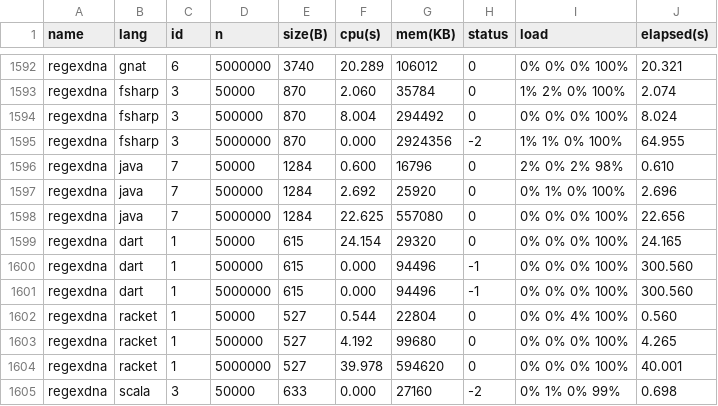
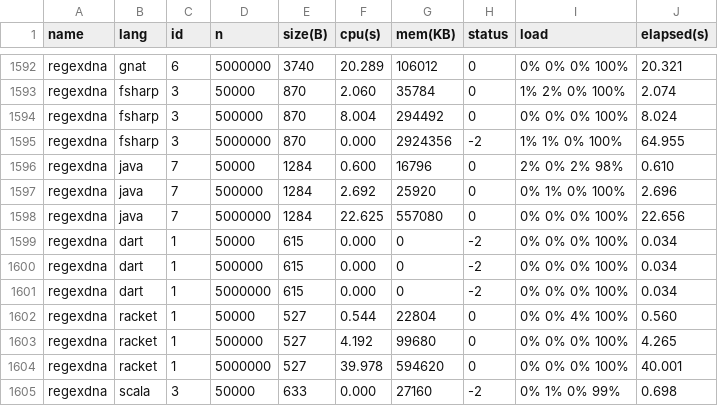
Before and after one commit to Dundee/benchmarksgame, a CSV file: website/websites/u32/data/ndata.csv, drawn as a sheet; only a part is shown, gaps mark what is left out.

```diff
--- a/website/websites/u32/data/ndata.csv
+++ b/website/websites/u32/data/ndata.csv
@@ -1598,5 +1598,5 @@ regexdna,java,7,500000,1284,2.692,25920,0,0% 1% 0% 100%,2.696
 regexdna,java,7,5000000,1284,22.625,557080,0,0% 0% 0% 100%,22.656
-regexdna,dart,1,50000,615,24.154,29320,0,0% 0% 0% 100%,24.165
-regexdna,dart,1,500000,615,0.000,94496,-1,0% 0% 0% 100%,300.560
-regexdna,dart,1,5000000,615,0.000,94496,-1,0% 0% 0% 100%,300.560
+regexdna,dart,1,50000,615,0.000,0,-2,0% 0% 0% 100%,0.034
+regexdna,dart,1,500000,615,0.000,0,-2,0% 0% 0% 100%,0.034
+regexdna,dart,1,5000000,615,0.000,0,-2,0% 0% 0% 100%,0.034
 regexdna,racket,1,50000,527,0.544,22804,0,0% 0% 4% 100%,0.560
```
Also changed, not shown: website/websites/u32/data/data.csv, website/websites/u32q/data/data.csv, 5 other files.
